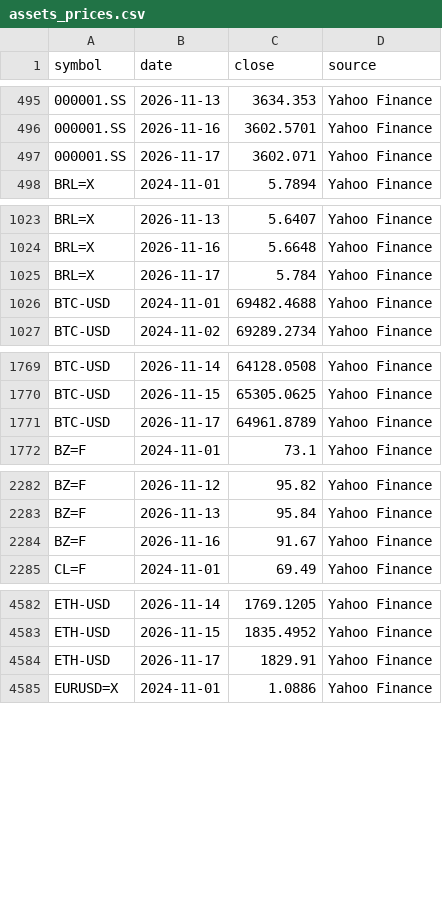
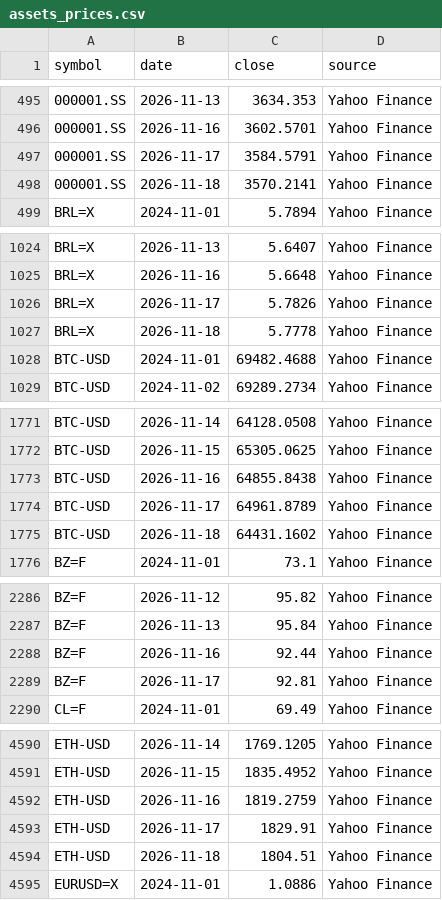
Before and after one commit to apimukai/stock-dashboard, a CSV file: files/assets_prices.csv, drawn as a sheet; only a part is shown, gaps mark what is left out; the diff covers the shown part only.

```diff
--- a/files/assets_prices.csv
+++ b/files/assets_prices.csv
@@ -496,3 +496,4 @@
 000001.SS,2026-11-16,3602.5701,Yahoo Finance
-000001.SS,2026-11-17,3602.071,Yahoo Finance
+000001.SS,2026-11-17,3584.5791,Yahoo Finance
+000001.SS,2026-11-18,3570.2141,Yahoo Finance
 BRL=X,2024-11-01,5.7894,Yahoo Finance
@@ -1024,3 +1025,4 @@ BRL=X,2026-11-13,5.6407,Yahoo Finance
 BRL=X,2026-11-16,5.6648,Yahoo Finance
-BRL=X,2026-11-17,5.784,Yahoo Finance
+BRL=X,2026-11-17,5.7826,Yahoo Finance
+BRL=X,2026-11-18,5.7778,Yahoo Finance
 BTC-USD,2024-11-01,69482.4688,Yahoo Finance
@@ -1770,3 +1772,5 @@ BTC-USD,2026-11-14,64128.0508,Yahoo Finance
 BTC-USD,2026-11-15,65305.0625,Yahoo Finance
+BTC-USD,2026-11-16,64855.8438,Yahoo Finance
 BTC-USD,2026-11-17,64961.8789,Yahoo Finance
+BTC-USD,2026-11-18,64431.1602,Yahoo Finance
 BZ=F,2024-11-01,73.1,Yahoo Finance
@@ -2283,3 +2287,4 @@ BZ=F,2026-11-12,95.82,Yahoo Finance
 BZ=F,2026-11-13,95.84,Yahoo Finance
-BZ=F,2026-11-16,91.67,Yahoo Finance
+BZ=F,2026-11-16,92.44,Yahoo Finance
+BZ=F,2026-11-17,92.81,Yahoo Finance
 CL=F,2024-11-01,69.49,Yahoo Finance
@@ -4583,3 +4591,5 @@ ETH-USD,2026-11-14,1769.1205,Yahoo Finance
 ETH-USD,2026-11-15,1835.4952,Yahoo Finance
+ETH-USD,2026-11-16,1819.2759,Yahoo Finance
 ETH-USD,2026-11-17,1829.91,Yahoo Finance
+ETH-USD,2026-11-18,1804.51,Yahoo Finance
 EURUSD=X,2024-11-01,1.0886,Yahoo Finance
```
Also changed, not shown: 31 added rows and 24 edited cells elsewhere in this file.
